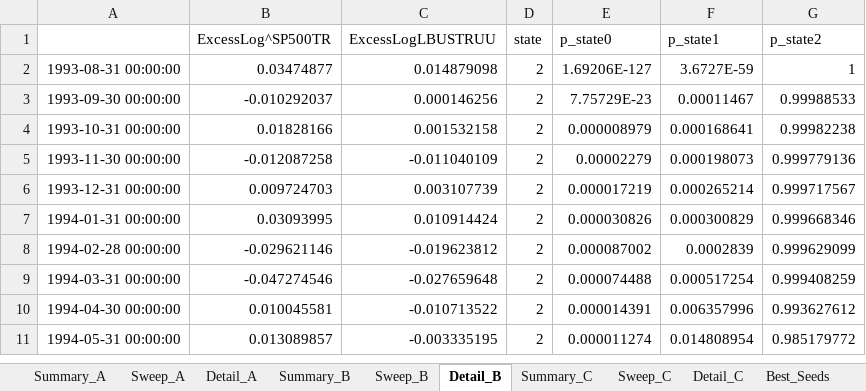
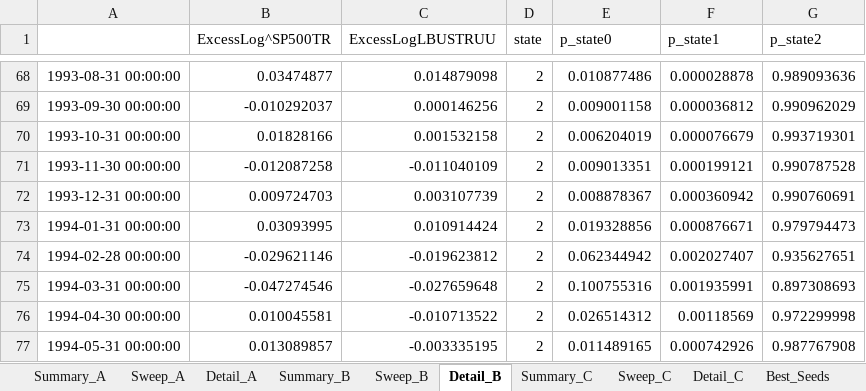
Before and after one commit to pVachev/MasterThesisTrials, an Excel workbook: hmm_regime_results.xlsx, sheet Detail_B, drawn as a sheet; only a part is shown, gaps mark what is left out; values as stored, in another font and other column widths than the file's, no borders; addresses are those after the commit; the diff covers the shown part only; the diff names each change by its address in the sheet, - before the commit and + after, or states it on an @@ line.

```diff
--- a/hmm_regime_results.xlsx (sheet Detail_B)
+++ b/hmm_regime_results.xlsx (sheet Detail_B)
-E68 (p_state0): 1.69206E-127
+E68 (p_state0): 0.010877486
-F68 (p_state1): 3.6727E-59
+F68 (p_state1): 0.000028878
-G68 (p_state2): 1
+G68 (p_state2): 0.989093636
-E69 (p_state0): 7.75729E-23
+E69 (p_state0): 0.009001158
-F69 (p_state1): 0.00011467
+F69 (p_state1): 0.000036812
-G69 (p_state2): 0.99988533
+G69 (p_state2): 0.990962029
-E70 (p_state0): 0.000008979
+E70 (p_state0): 0.006204019
-F70 (p_state1): 0.000168641
+F70 (p_state1): 0.000076679
-G70 (p_state2): 0.99982238
+G70 (p_state2): 0.993719301
-E71 (p_state0): 0.00002279
+E71 (p_state0): 0.009013351
-F71 (p_state1): 0.000198073
+F71 (p_state1): 0.000199121
-G71 (p_state2): 0.999779136
+G71 (p_state2): 0.990787528
-E72 (p_state0): 0.000017219
+E72 (p_state0): 0.008878367
-F72 (p_state1): 0.000265214
+F72 (p_state1): 0.000360942
-G72 (p_state2): 0.999717567
+G72 (p_state2): 0.990760691
-E73 (p_state0): 0.000030826
+E73 (p_state0): 0.019328856
-F73 (p_state1): 0.000300829
+F73 (p_state1): 0.000876671
-G73 (p_state2): 0.999668346
+G73 (p_state2): 0.979794473
-E74 (p_state0): 0.000087002
+E74 (p_state0): 0.062344942
-F74 (p_state1): 0.0002839
+F74 (p_state1): 0.002027407
-G74 (p_state2): 0.999629099
+G74 (p_state2): 0.935627651
-E75 (p_state0): 0.000074488
+E75 (p_state0): 0.100755316
-F75 (p_state1): 0.000517254
+F75 (p_state1): 0.001935991
-G75 (p_state2): 0.999408259
+G75 (p_state2): 0.897308693
-E76 (p_state0): 0.000014391
+E76 (p_state0): 0.026514312
-F76 (p_state1): 0.006357996
+F76 (p_state1): 0.00118569
-G76 (p_state2): 0.993627612
+G76 (p_state2): 0.972299998
-E77 (p_state0): 0.000011274
+E77 (p_state0): 0.011489165
-F77 (p_state1): 0.014808954
+F77 (p_state1): 0.000742926
-G77 (p_state2): 0.985179772
+G77 (p_state2): 0.987767908
```
Also changed, not shown: 66 added rows and 1492 edited cells elsewhere in this sheet, sheet Detail_A, sheet Detail_C, sheet Sweep_C, sheet Sweep_A, sheet Sweep_B, sheet Summary_A, 3 more sheets, 7 other files.
